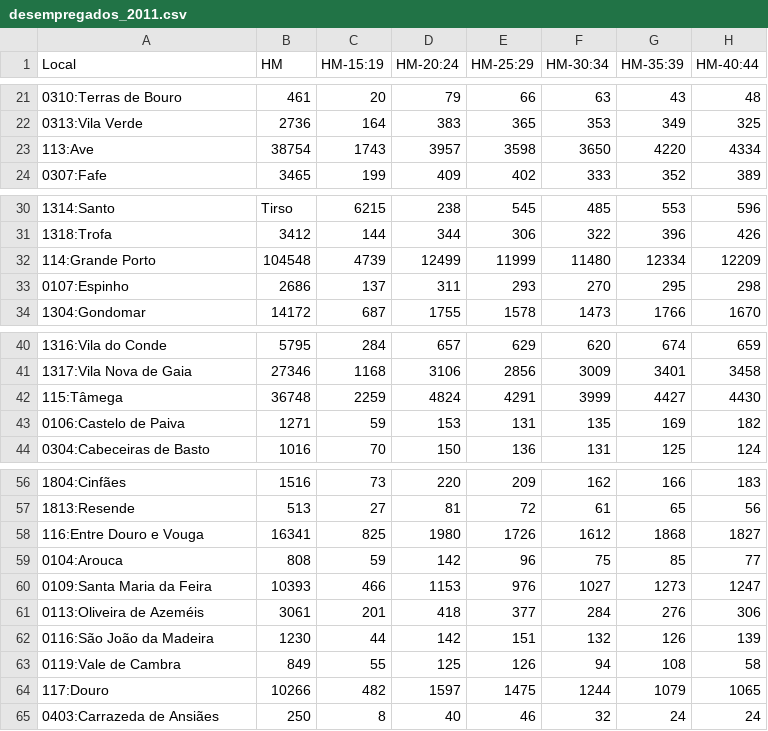
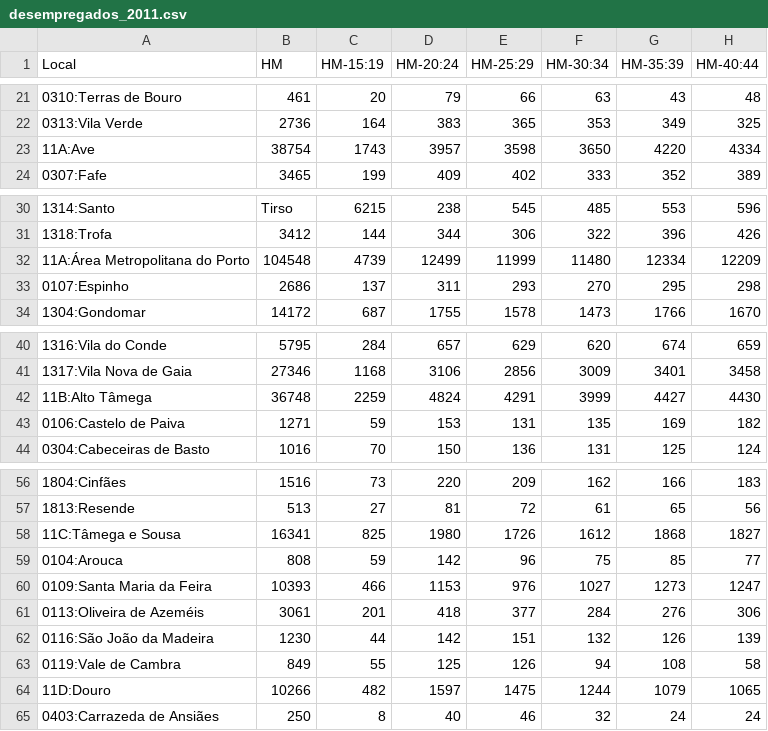
Before and after one commit to RobertoCastro391/FinalProject_VI, a CSV file: DataSets/Desemprego/desempregados_2011.csv, drawn as a sheet; only a part is shown, gaps mark what is left out; the diff covers the shown part only; the diff names each change by its address in the sheet, - before the commit and + after, or states it on an @@ line.

```diff
--- a/DataSets/Desemprego/desempregados_2011.csv
+++ b/DataSets/Desemprego/desempregados_2011.csv
-A23 (Local): 113:Ave
+A23 (Local): 11A:Ave
-A32 (Local): 114:Grande Porto
+A32 (Local): 11A:Área Metropolitana do Porto
-A42 (Local): 115:Tâmega
+A42 (Local): 11B:Alto Tâmega
-A58 (Local): 116:Entre Douro e Vouga
+A58 (Local): 11C:Tâmega e Sousa
-A64 (Local): 117:Douro
+A64 (Local): 11D:Douro
```
Also changed, not shown: 11 edited cells elsewhere in this file, DataSets/Escolaridade/nivel_de_escolaridade_2011.csv, DataSets/População/populacao_residente_2011.csv, 15 other files.
